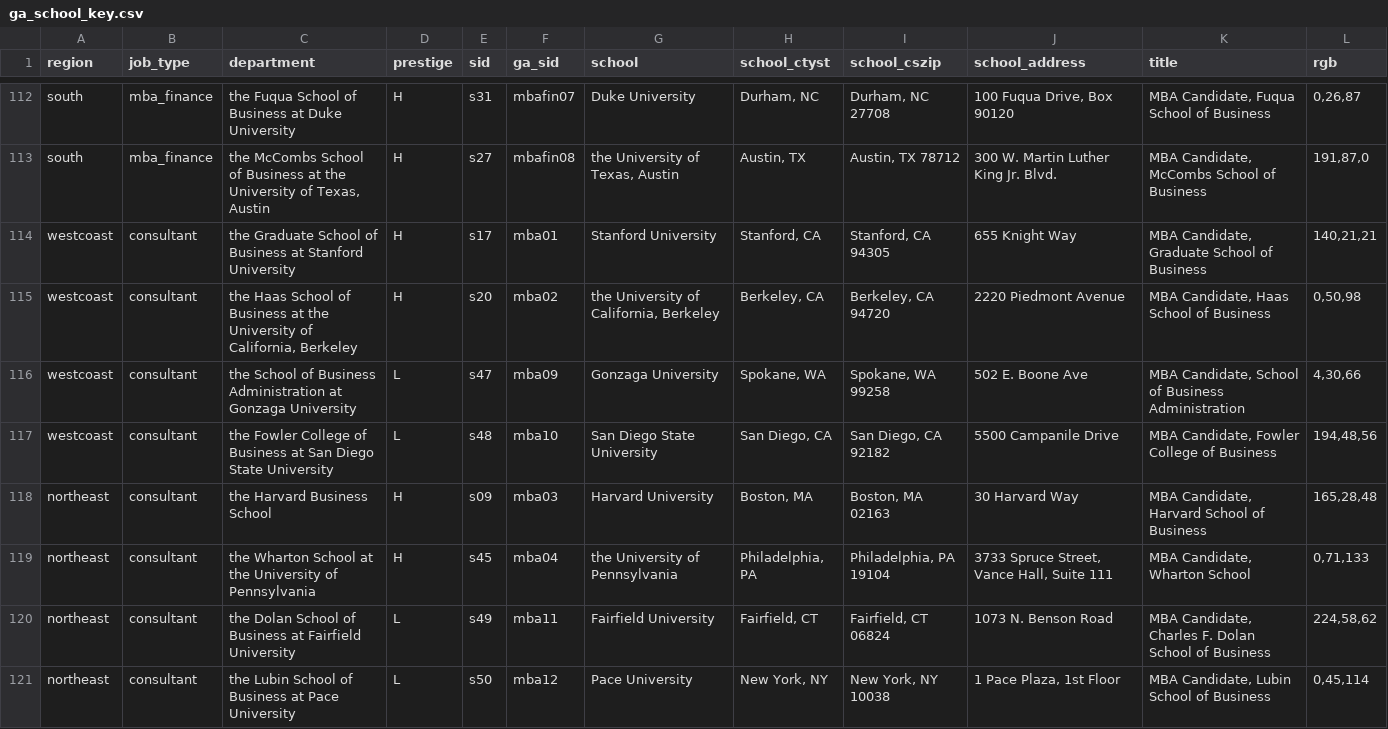
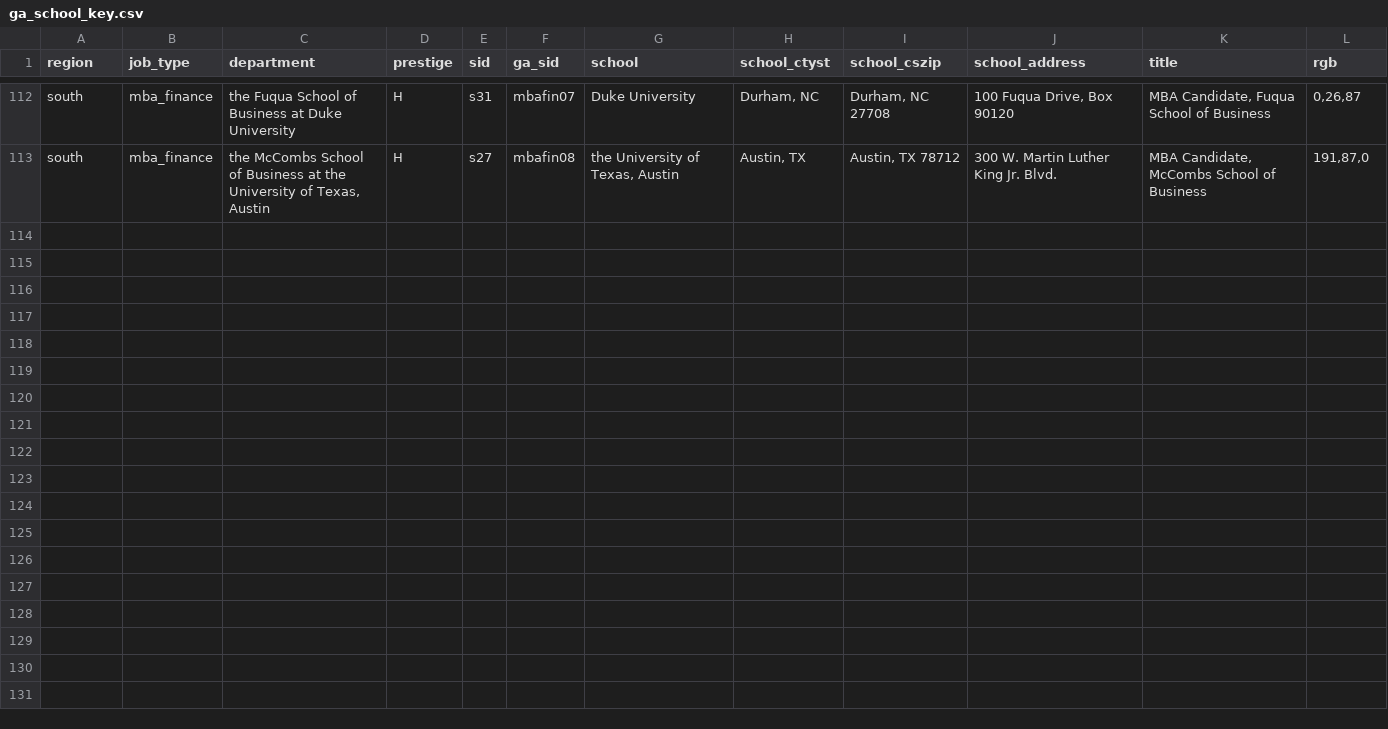
Before and after one commit to jmausolf/office_politics, a CSV file: keys/ga_school_key.csv, drawn as a sheet; only a part is shown, gaps mark what is left out; the diff covers the shown part only; the diff names each change by its address in the sheet, - before the commit and + after, or states it on an @@ line.

Commit message:
removing consultant option

```diff
--- a/keys/ga_school_key.csv
+++ b/keys/ga_school_key.csv
-row 114: westcoast | consultant | the Graduate School of Business at Stanford University | H | s17 | mba01 | Stanford University | Stanford, CA | Stanford, CA 94305 | 655 Knight Way | MBA Candidate, Graduate School of Business | 140,21,21
-row 115: westcoast | consultant | the Haas School of Business at the University of California, Berkeley | H | s20 | mba02 | the University of California, Berkeley | Berkeley, CA | Berkeley, CA 94720 | 2220 Piedmont Avenue | MBA Candidate, Haas School of Business | 0,50,98
-row 116: westcoast | consultant | the School of Business Administration at Gonzaga University | L | s47 | mba09 | Gonzaga University | Spokane, WA | Spokane, WA 99258 | 502 E. Boone Ave | MBA Candidate, School of Business Administration | 4,30,66
-row 117: westcoast | consultant | the Fowler College of Business at San Diego State University | L | s48 | mba10 | San Diego State University | San Diego, CA | San Diego, CA 92182 | 5500 Campanile Drive | MBA Candidate, Fowler College of Business | 194,48,56
-row 118: northeast | consultant | the Harvard Business School | H | s09 | mba03 | Harvard University | Boston, MA | Boston, MA 02163 | 30 Harvard Way | MBA Candidate, Harvard School of Business | 165,28,48
-row 119: northeast | consultant | the Wharton School at the University of Pennsylvania | H | s45 | mba04 | the University of Pennsylvania | Philadelphia, PA | Philadelphia, PA 19104 | 3733 Spruce Street, Vance Hall, Suite 111 | MBA Candidate, Wharton School | 0,71,133
-row 120: northeast | consultant | the Dolan School of Business at Fairfield University | L | s49 | mba11 | Fairfield University | Fairfield, CT | Fairfield, CT 06824 | 1073 N. Benson Road | MBA Candidate, Charles F. Dolan School of Business | 224,58,62
-row 121: northeast | consultant | the Lubin School of Business at Pace University | L | s50 | mba12 | Pace University | New York, NY | New York, NY 10038 | 1 Pace Plaza, 1st Floor | MBA Candidate, Lubin School of Business | 0,45,114
```
Also changed, not shown: 8 removed rows elsewhere in this file, keys/int_key.csv, protocols/experiment_test.csv, 6 other files.
